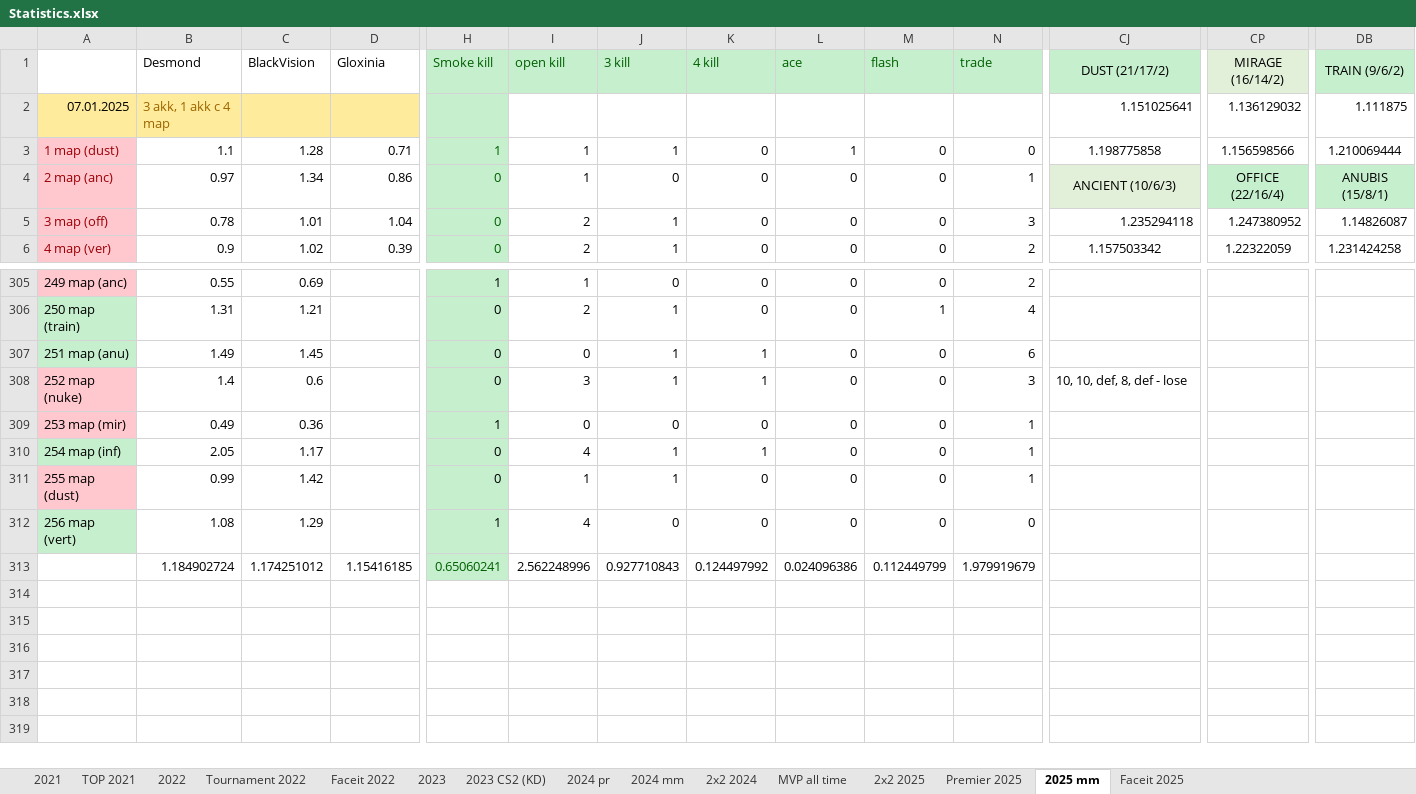
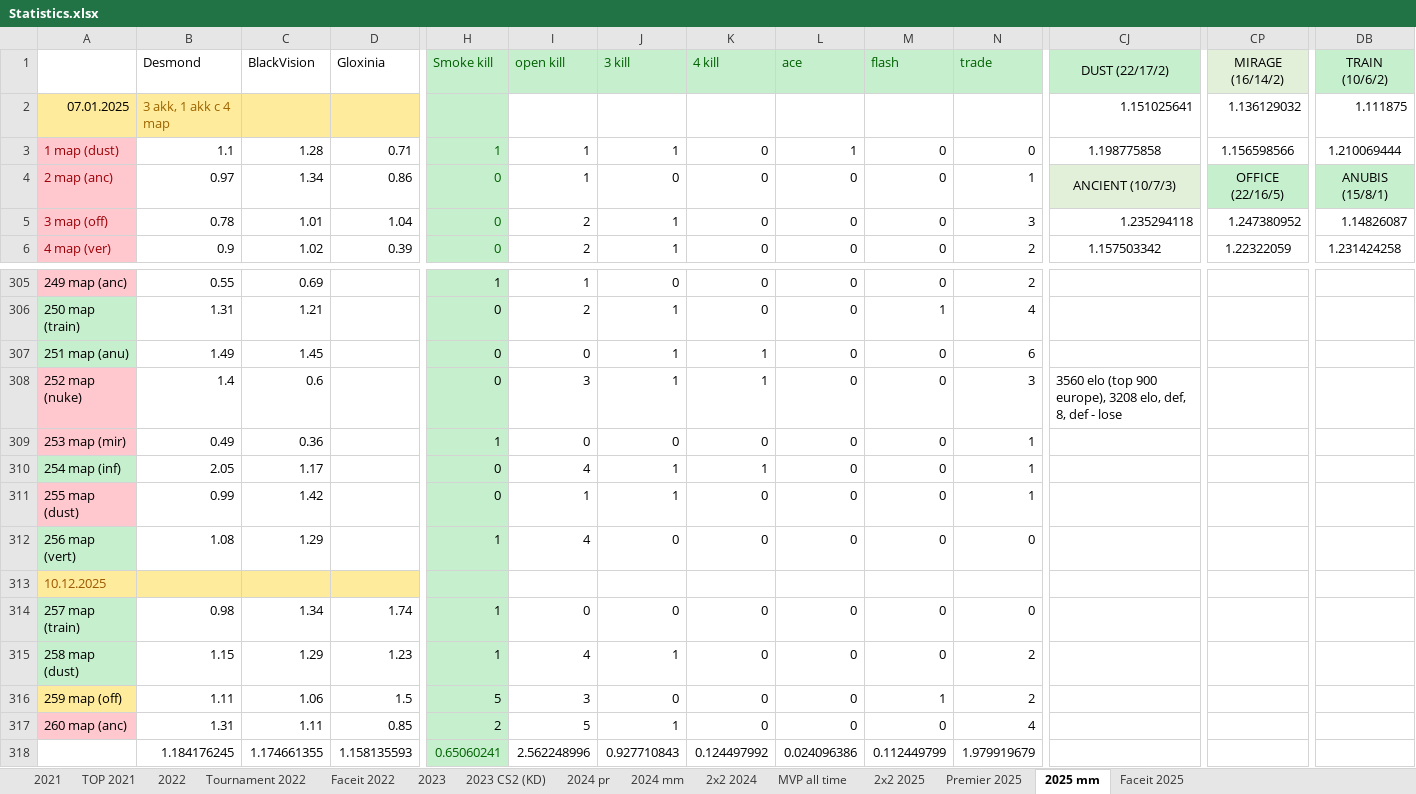
Before and after one commit to Geraque/stats-bot_v2, an Excel workbook: stats-bot_v2-app/src/main/resources/Statistics.xlsx, sheet 2025 mm, drawn as a sheet; only a part is shown, gaps mark what is left out; values as stored, in another font and other column widths than the file's, no borders; addresses are those after the commit; rows hold the shown columns only; the diff names each change by its address in the sheet, - before the commit and + after, or states it on an @@ line.

```diff
--- a/stats-bot_v2-app/src/main/resources/Statistics.xlsx (sheet 2025 mm)
+++ b/stats-bot_v2-app/src/main/resources/Statistics.xlsx (sheet 2025 mm)
-CJ1: DUST (21/17/2)
+CJ1: DUST (22/17/2)
-DB1: TRAIN (9/6/2)
+DB1: TRAIN (10/6/2)
-CJ4: ANCIENT (10/6/3)
+CJ4: ANCIENT (10/7/3)
-CP4: OFFICE (22/16/4)
+CP4: OFFICE (22/16/5)
-CJ308: 10, 10, def, 8, def - lose
+CJ308: 3560 elo (top 900 europe), 3208 elo, def, 8, def - lose
+row 313: 10.12.2025
+row 314: 257 map (train) | 0.98 | 1.34 | 1.74 | 1 | 0 | 0 | 0 | 0 | 0 | 0
+row 315: 258 map (dust) | 1.15 | 1.29 | 1.23 | 1 | 4 | 1 | 0 | 0 | 0 | 2
+row 316: 259 map (off) | 1.11 | 1.06 | 1.5 | 5 | 3 | 0 | 0 | 0 | 1 | 2
+row 317: 260 map (anc) | 1.31 | 1.11 | 0.85 | 2 | 5 | 1 | 0 | 0 | 0 | 4
-B318: 1.184902724
+B318: 1.184176245
-C318: 1.174251012
+C318: 1.174661355
-D318: 1.15416185
+D318: 1.158135593
```
Also changed, not shown: sheet Premier 2025, sheet 2х2 2025, formulas that keep their value, 1 other file.
